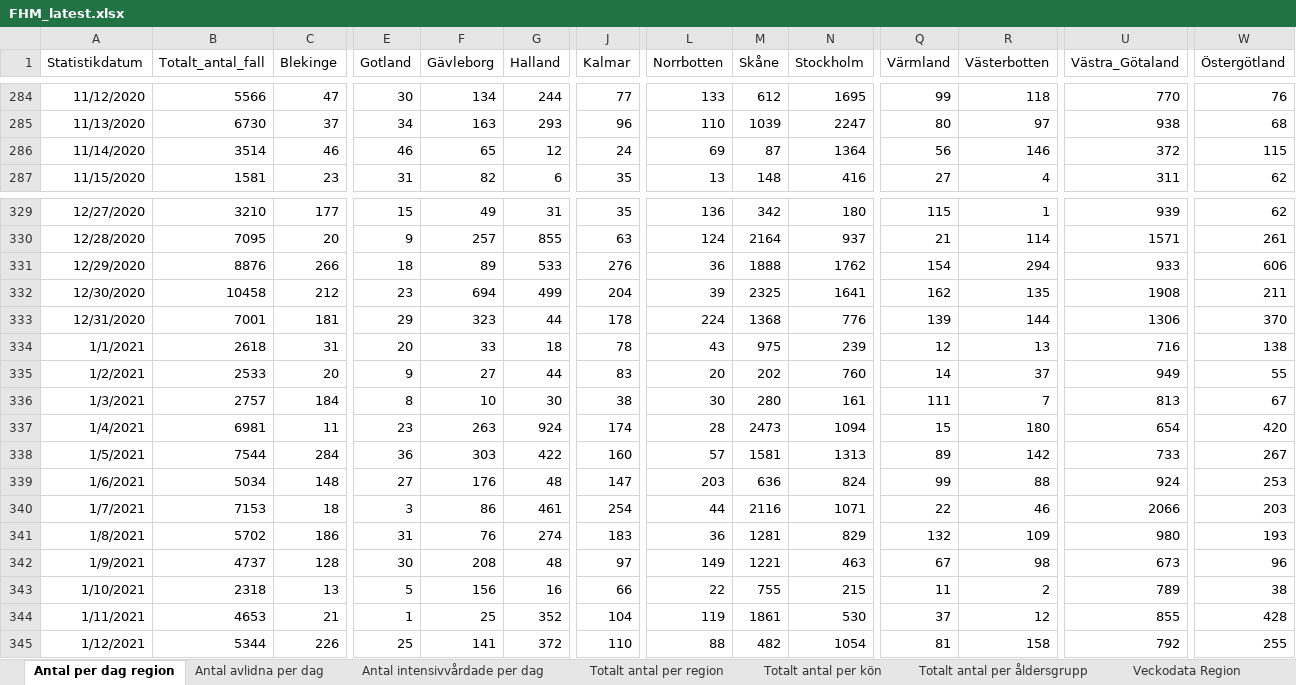
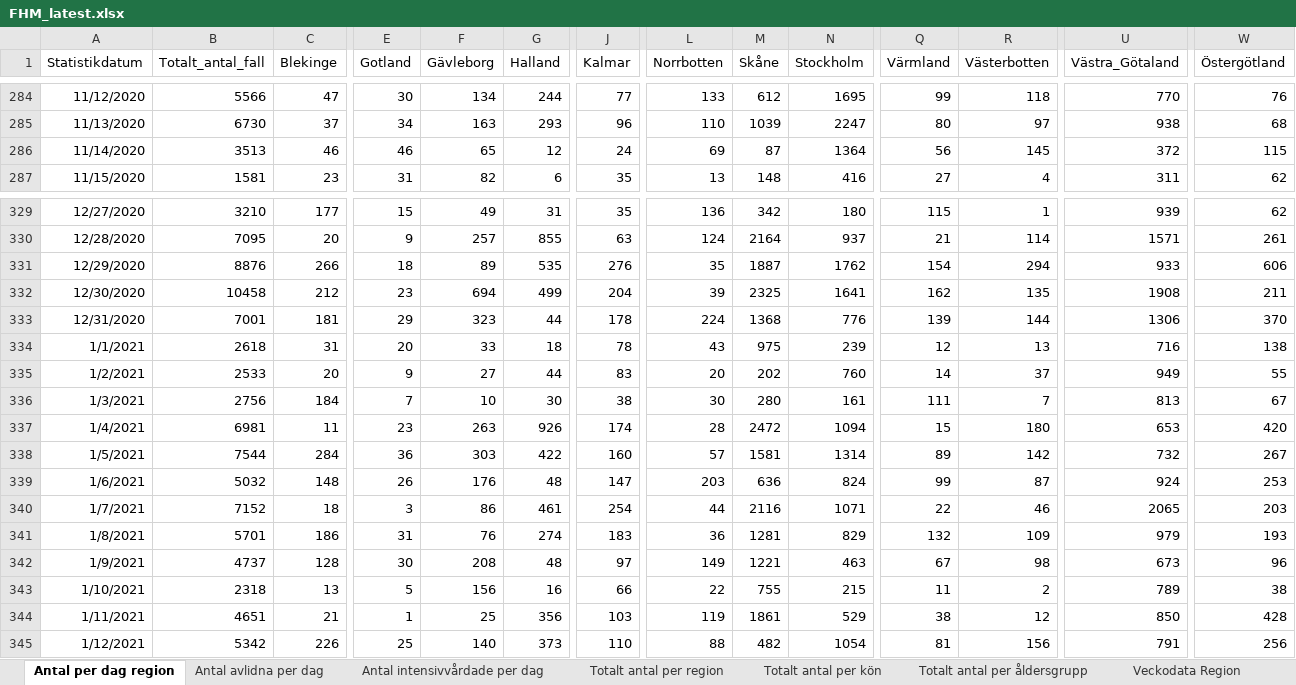
Before and after one commit to adamaltmejd/sse_cern, an Excel workbook: data/FHM/FHM_latest.xlsx, sheet Antal per dag region, drawn as a sheet; only a part is shown, gaps mark what is left out; values as stored, in another font and other column widths than the file's, no borders; the diff covers the shown part only; the diff names each change by its address in the sheet, - before the commit and + after, or states it on an @@ line.

```diff
--- a/data/FHM/FHM_latest.xlsx (sheet Antal per dag region)
+++ b/data/FHM/FHM_latest.xlsx (sheet Antal per dag region)
-B286 (Totalt_antal_fall): 3514
+B286 (Totalt_antal_fall): 3513
-R286 (Västerbotten): 146
+R286 (Västerbotten): 145
-G331 (Halland): 533
+G331 (Halland): 535
-L331 (Norrbotten): 36
+L331 (Norrbotten): 35
-M331 (Skåne): 1888
+M331 (Skåne): 1887
-B336 (Totalt_antal_fall): 2757
+B336 (Totalt_antal_fall): 2756
-E336 (Gotland): 8
+E336 (Gotland): 7
-G337 (Halland): 924
+G337 (Halland): 926
-M337 (Skåne): 2473
+M337 (Skåne): 2472
-U337 (Västra_Götaland): 654
+U337 (Västra_Götaland): 653
-N338 (Stockholm): 1313
+N338 (Stockholm): 1314
-U338 (Västra_Götaland): 733
+U338 (Västra_Götaland): 732
-B339 (Totalt_antal_fall): 5034
+B339 (Totalt_antal_fall): 5032
-E339 (Gotland): 27
+E339 (Gotland): 26
-R339 (Västerbotten): 88
+R339 (Västerbotten): 87
-B340 (Totalt_antal_fall): 7153
+B340 (Totalt_antal_fall): 7152
-U340 (Västra_Götaland): 2066
+U340 (Västra_Götaland): 2065
-B341 (Totalt_antal_fall): 5702
+B341 (Totalt_antal_fall): 5701
-U341 (Västra_Götaland): 980
+U341 (Västra_Götaland): 979
-B344 (Totalt_antal_fall): 4653
+B344 (Totalt_antal_fall): 4651
-G344 (Halland): 352
+G344 (Halland): 356
-J344 (Kalmar): 104
+J344 (Kalmar): 103
-N344 (Stockholm): 530
+N344 (Stockholm): 529
-Q344 (Värmland): 37
+Q344 (Värmland): 38
-U344 (Västra_Götaland): 855
+U344 (Västra_Götaland): 850
-B345 (Totalt_antal_fall): 5344
+B345 (Totalt_antal_fall): 5342
-F345 (Gävleborg): 141
+F345 (Gävleborg): 140
-G345 (Halland): 372
+G345 (Halland): 373
-R345 (Västerbotten): 158
+R345 (Västerbotten): 156
-U345 (Västra_Götaland): 792
+U345 (Västra_Götaland): 791
-W345 (Östergötland): 255
+W345 (Östergötland): 256
```
Also changed, not shown: 1 added row and 22 edited cells elsewhere in this sheet, sheet Totalt antal per region, sheet Antal avlidna per dag, sheet Totalt antal per åldersgrupp, sheet Antal intensivvårdade per dag, sheet Totalt antal per kön, other sheet tabs, 1 other file.
